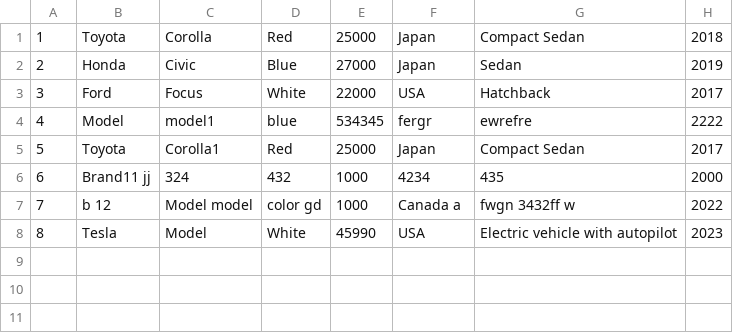
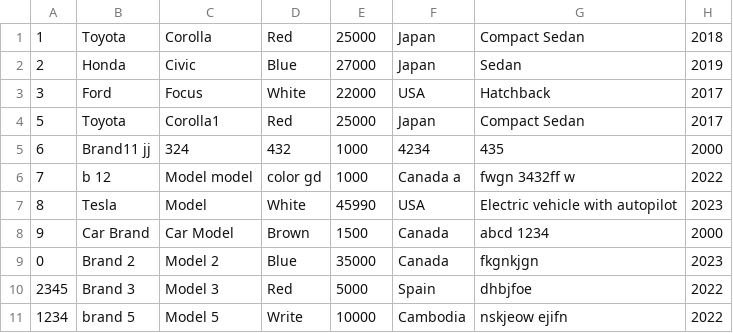
Before and after one commit to Meanveasna/Data-Structure_Project, a CSV file: CarInfo.csv, drawn as a sheet.

```diff
--- a/CarInfo.csv
+++ b/CarInfo.csv
@@ -3,3 +3,2 @@
 3,Ford,Focus,White,22000,USA,Hatchback,2017
-4,Model,model1,blue,534345,fergr,ewrefre,2222
 5,Toyota,Corolla1,Red,25000,Japan,Compact Sedan,2017
@@ -8 +7,5 @@
 8,Tesla,Model,White,45990,USA,Electric vehicle with autopilot,2023
+9,Car Brand,Car Model,Brown,1500,Canada,abcd 1234,2000
+0,Brand 2,Model 2,Blue,35000,Canada,fkgnkjgn,2023
+2345,Brand 3,Model 3,Red,5000,Spain,dhbjfoe,2022
+1234,brand 5,Model 5,Write,10000,Cambodia,nskjeow ejifn,2022
```
Also changed, not shown: 4 other files.
